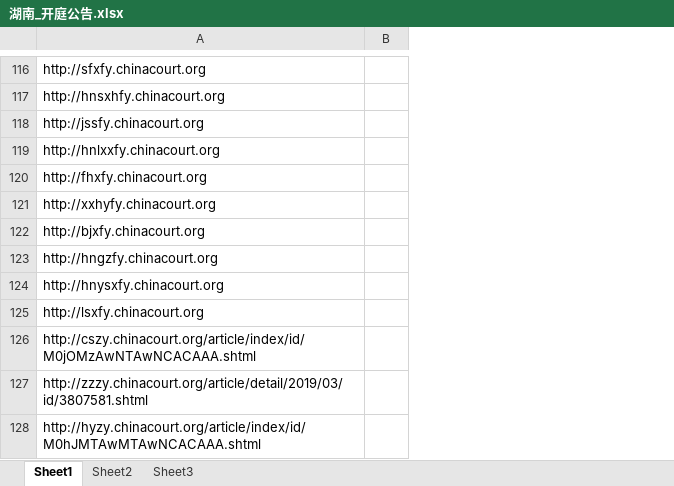
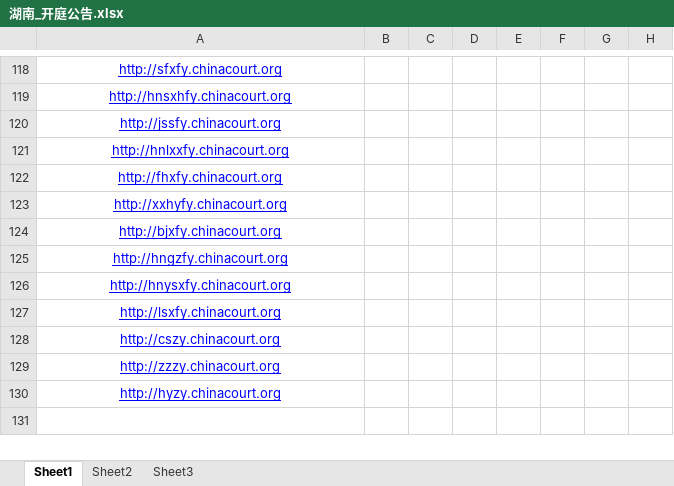
Before and after one commit to tianming1903/kkgg_hunan, an Excel workbook: 新建文件夹/湖南_开庭公告.xlsx, sheet Sheet1, drawn as a sheet; only a part is shown, gaps mark what is left out; values as stored, in another font and other column widths than the file's, no borders; removed rows and columns are numbered as before the commit, all else as after; the diff covers the shown part only; the diff names each change by its address in the sheet, - before the commit and + after, or states it on an @@ line.

```diff
--- a/新建文件夹/湖南_开庭公告.xlsx (sheet Sheet1)
+++ b/新建文件夹/湖南_开庭公告.xlsx (sheet Sheet1)
-column B, empty
+column B, empty
+column C, empty
+column D, empty
+column E, empty
+column F, empty
+column G, empty
+column H, empty
@@ A118:A130 underline: off → on, text colour: black → #0000FF, alignment: left → center @@
-A128: http://cszy.chinacourt.org/article/index/id/M0jOMzAwNTAwNCACAAA.shtml
+A128: http://cszy.chinacourt.org
-A129: http://zzzy.chinacourt.org/article/detail/2019/03/id/3807581.shtml
+A129: http://zzzy.chinacourt.org
-A130: http://hyzy.chinacourt.org/article/index/id/M0hJMTAwMTAwNCACAAA.shtml
+A130: http://hyzy.chinacourt.org
```
Also changed, not shown: other rows of this sheet, 23 other files.
